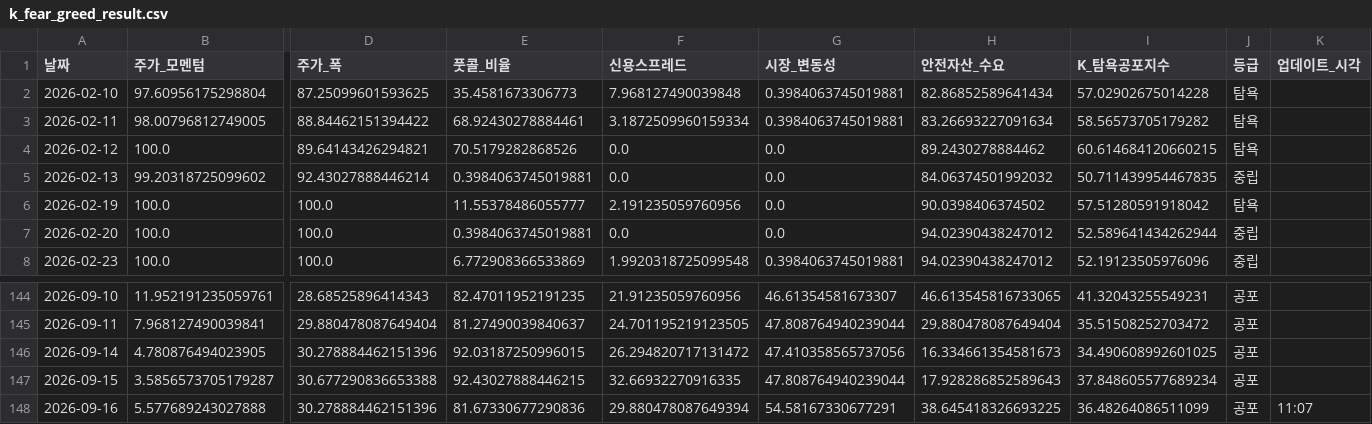
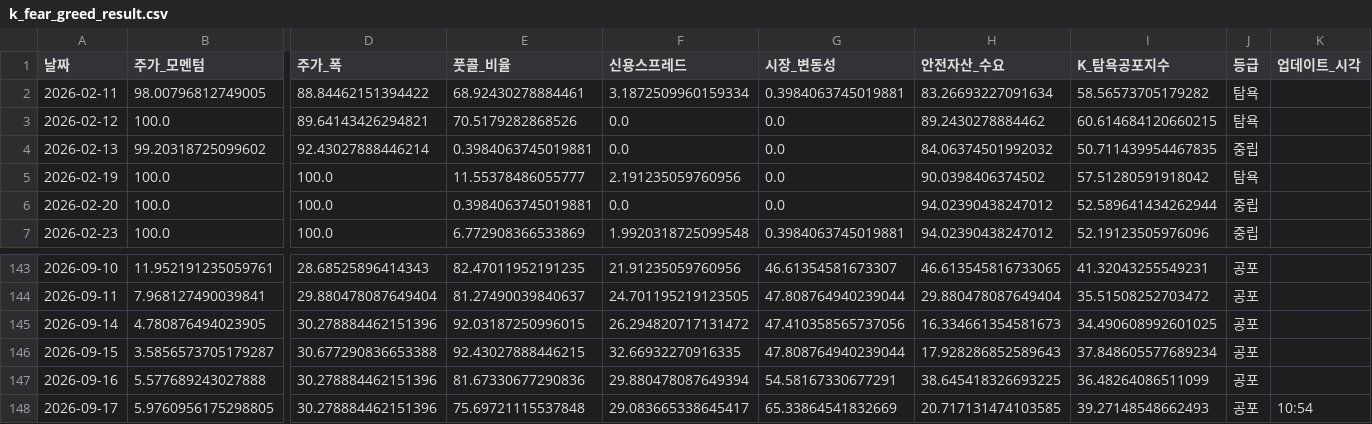
Before and after one commit to hhhpophhh-dot/k-fear-greed-index, a CSV file: k_fear_greed_result.csv, drawn as a sheet; only a part is shown, gaps mark what is left out; removed rows and columns are numbered as before the commit, all else as after; rows hold the shown columns only; the diff names each change by its address in the sheet, - before the commit and + after, or states it on an @@ line.

```diff
--- a/k_fear_greed_result.csv
+++ b/k_fear_greed_result.csv
-row 2: 2026-02-10 | 97.60956175298804 | 87.25099601593625 | 35.4581673306773 | 7.968127490039848 | 0.3984063745019881 | 82.86852589641434 | 57.02902675014228 | 탐욕
-K147 (업데이트_시각): 11:07
+K147 (업데이트_시각): (empty)
+row 148: 2026-09-17 | 5.9760956175298805 | 30.278884462151396 | 75.69721115537848 | 29.083665338645417 | 65.33864541832669 | 20.717131474103585 | 39.27148548662493 | 공포 | 10:54
```
Also changed, not shown: k_fear_greed_result_k100.csv.
